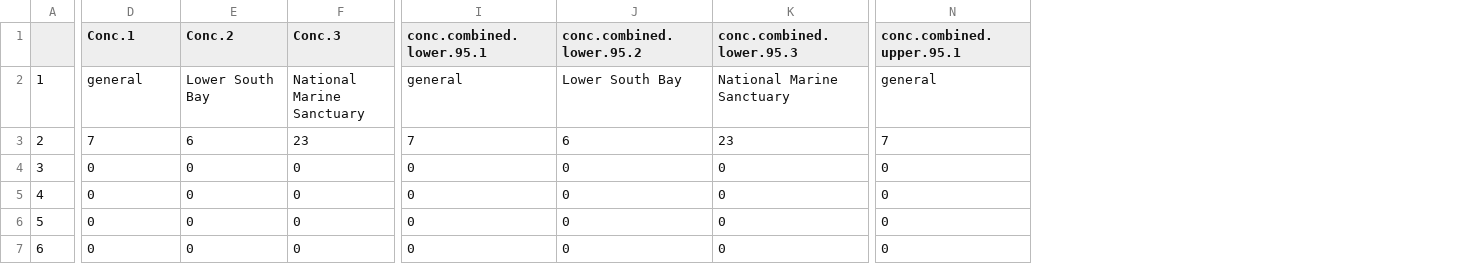
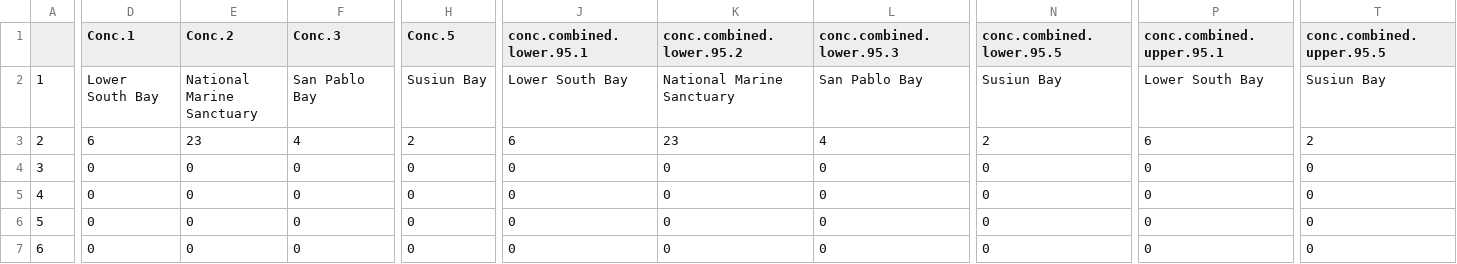
Before and after one commit to ScottCoffin/SFBayMPRiskCharacterization, a CSV file: output/data/sensitivity.analysis.manta.location.oxidative.csv, drawn as a sheet; only a part is shown, gaps mark what is left out; addresses are those after the commit; the diff covers the shown part only; the diff names each change by its address in the sheet, - before the commit and + after, or states it on an @@ line.

```diff
--- a/output/data/sensitivity.analysis.manta.location.oxidative.csv
+++ b/output/data/sensitivity.analysis.manta.location.oxidative.csv
+column H (Conc.5), rows 2-7: Susiun Bay | 2 | 0 | 0 | 0 | 0
+column N (conc.combined.lower.95.5), rows 2-7: Susiun Bay | 2 | 0 | 0 | 0 | 0
+column T (conc.combined.upper.95.5), rows 2-7: Susiun Bay | 2 | 0 | 0 | 0 | 0
-D2 (Conc.1): general
+D2 (Conc.1): Lower South Bay
-E2 (Conc.2): Lower South Bay
+E2 (Conc.2): National Marine Sanctuary
-F2 (Conc.3): National Marine Sanctuary
+F2 (Conc.3): San Pablo Bay
-J2 (conc.combined.lower.95.1): general
+J2 (conc.combined.lower.95.1): Lower South Bay
-K2 (conc.combined.lower.95.2): Lower South Bay
+K2 (conc.combined.lower.95.2): National Marine Sanctuary
-L2 (conc.combined.lower.95.3): National Marine Sanctuary
+L2 (conc.combined.lower.95.3): San Pablo Bay
-P2 (conc.combined.upper.95.1): general
+P2 (conc.combined.upper.95.1): Lower South Bay
-D3 (Conc.1): 7
+D3 (Conc.1): 6
-E3 (Conc.2): 6
+E3 (Conc.2): 23
-F3 (Conc.3): 23
+F3 (Conc.3): 4
-J3 (conc.combined.lower.95.1): 7
+J3 (conc.combined.lower.95.1): 6
-K3 (conc.combined.lower.95.2): 6
+K3 (conc.combined.lower.95.2): 23
-L3 (conc.combined.lower.95.3): 23
+L3 (conc.combined.lower.95.3): 4
-P3 (conc.combined.upper.95.1): 7
+P3 (conc.combined.upper.95.1): 6
```
Also changed, not shown: 7 edited cells elsewhere in this file, output/data/final_aligned_dataset.csv, output/data/final_plastic_proportion.csv, 37 other files.
